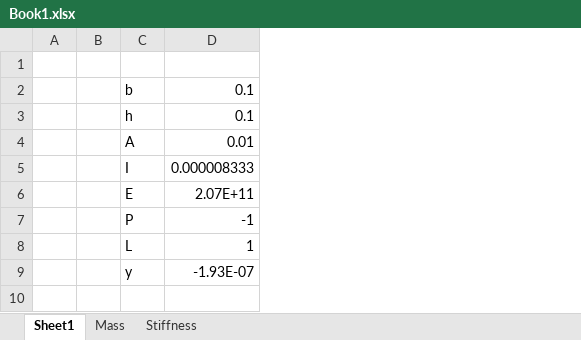
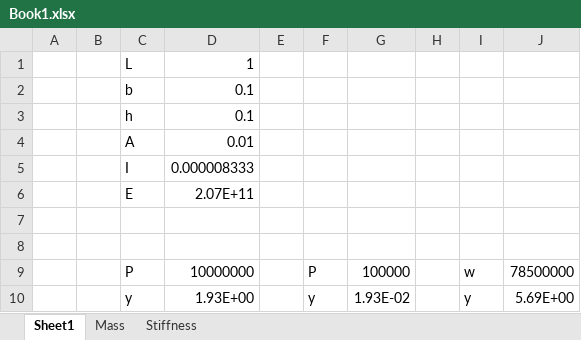
Before and after one commit to barcon/dive, an Excel workbook: examples/Book1.xlsx, sheet Sheet1, drawn as a sheet; values as stored, in another font and other column widths than the file's, no borders; removed rows and columns are numbered as before the commit, all else as after; the diff names each change by its address in the sheet, - before the commit and + after, or states it on an @@ line.

```diff
--- a/examples/Book1.xlsx (sheet Sheet1)
+++ b/examples/Book1.xlsx (sheet Sheet1)
+column E, empty
+column F, rows 9-10: P | y
+column G, rows 9-10: 100000 | 1.93E-02
+column H, empty
+column I, rows 9-10: w | y
+column J, rows 9-10: 78500000 | 5.69E+00
-row 1: (empty)
+row 1:  |  | L | 1
+row 7: (empty)
+row 8: (empty)
-D9: -1
+D9: 10000000
-row 8:  |  | L | 1
-D10: -1.93E-07
+D10: 1.93E+00
```
Also changed, not shown: sheet Stiffness, 20 other files.
